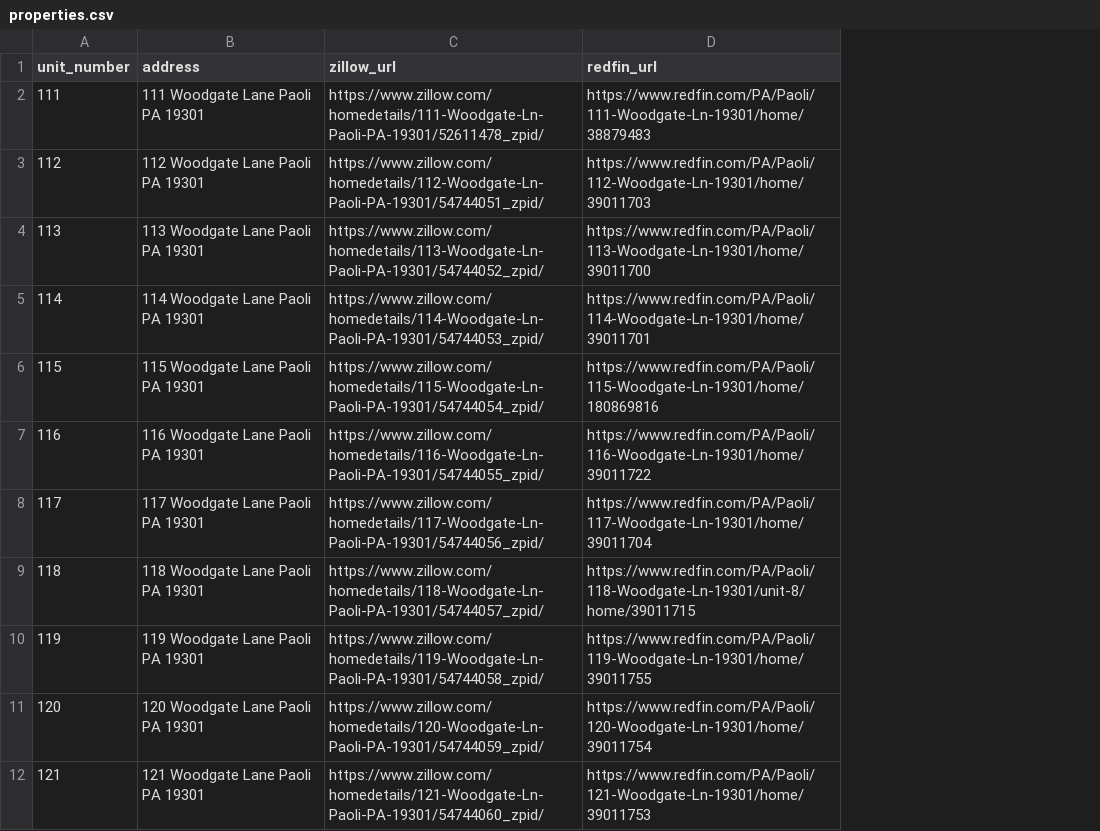
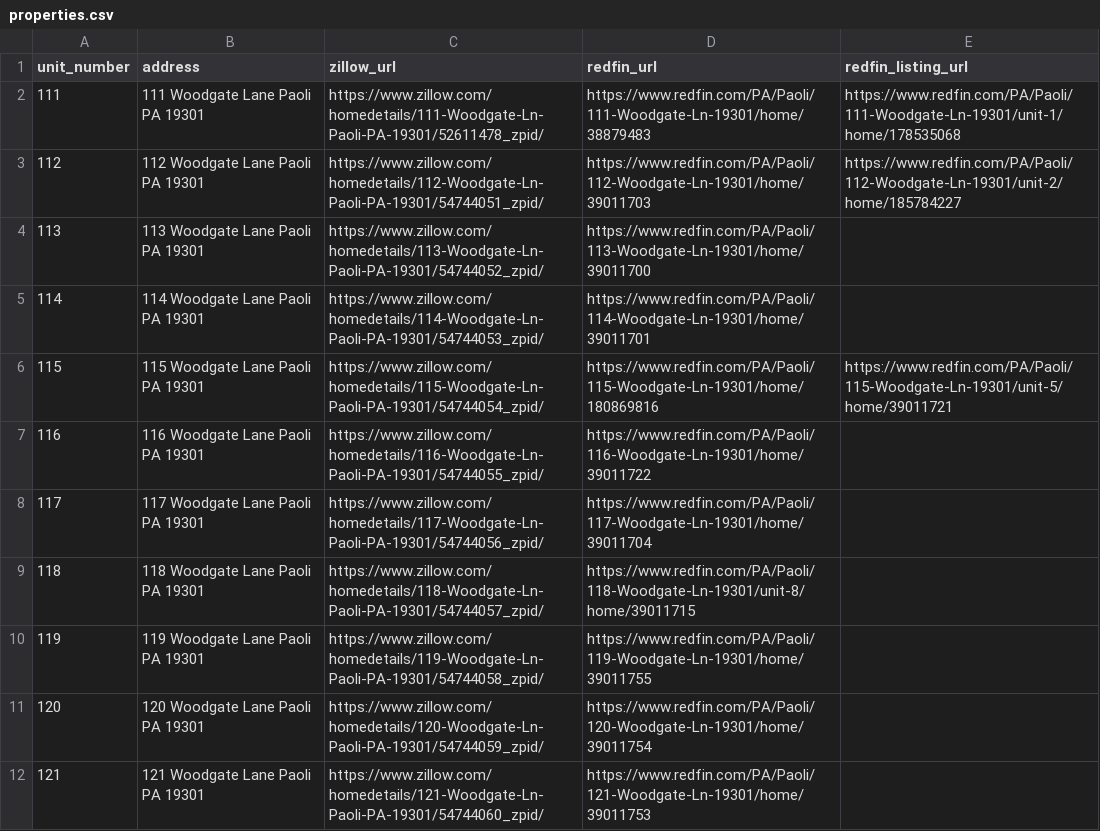
Before and after one commit to frasermarlow/paoli-realestate, a CSV file: properties.csv, drawn as a sheet; only a part is shown; the diff names each change by its address in the sheet, - before the commit and + after, or states it on an @@ line.

```diff
--- a/properties.csv
+++ b/properties.csv
+column E (redfin_listing_url), rows 2-6: https://www.redfin.com/PA/Paoli/111-Woodgate-Ln-19301/unit-1/home/178535068 | https://www.redfin.com/PA/Paoli/112-Woodgate-Ln-19301/unit-2/home/185784227 |  |  | https://www.redfin.com/PA/Paoli/115-Woodgate-Ln-19301/unit-5/home/39011721
```
Also changed, not shown: 4 other files.
